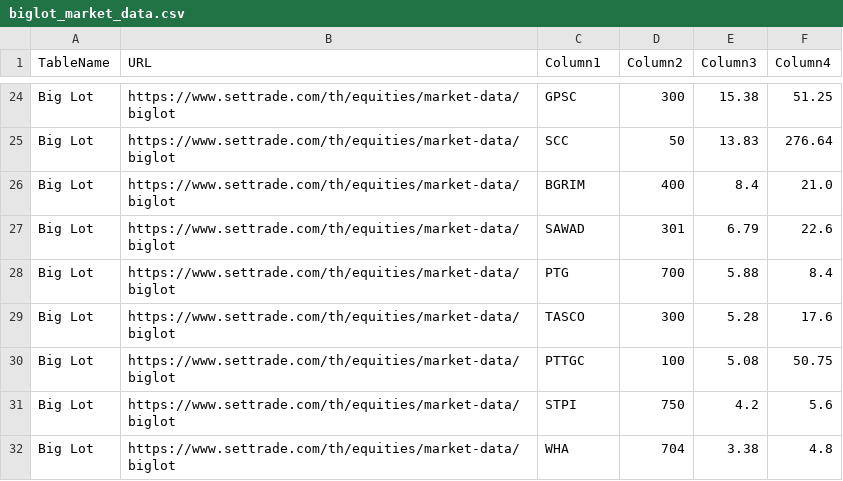
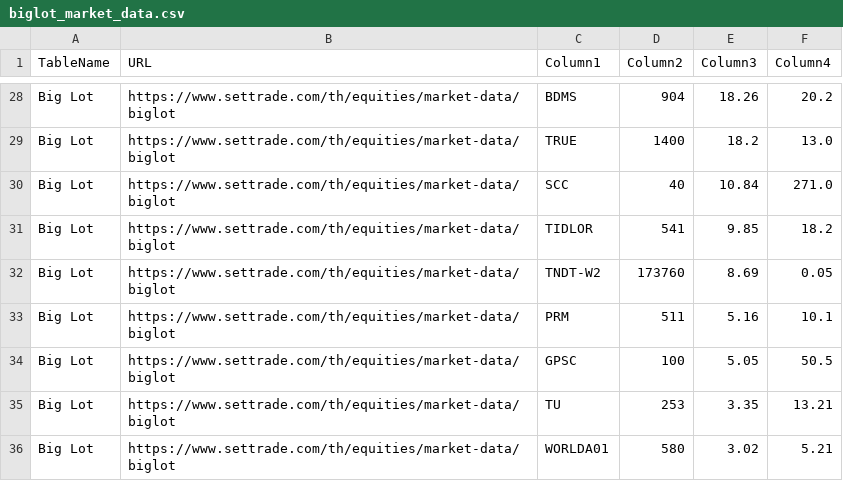
Before and after one commit to ake9522/biglot, a CSV file: data_biglot/biglot_market_data.csv, drawn as a sheet; only a part is shown, gaps mark what is left out; removed rows and columns are numbered as before the commit, all else as after; the diff covers the shown part only; the diff names each change by its address in the sheet, - before the commit and + after, or states it on an @@ line.

```diff
--- a/data_biglot/biglot_market_data.csv
+++ b/data_biglot/biglot_market_data.csv
-C28 (Column1): GPSC
+C28 (Column1): BDMS
-D28 (Column2): 300
+D28 (Column2): 904
-E28 (Column3): 15.38
+E28 (Column3): 18.26
-F28 (Column4): 51.25
+F28 (Column4): 20.2
+row 29: Big Lot | https://www.settrade.com/th/equities/market-data/biglot | TRUE | 1400 | 18.2 | 13.0
-D30 (Column2): 50
+D30 (Column2): 40
-E30 (Column3): 13.83
+E30 (Column3): 10.84
-F30 (Column4): 276.64
+F30 (Column4): 271.0
-C31 (Column1): BGRIM
+C31 (Column1): TIDLOR
-D31 (Column2): 400
+D31 (Column2): 541
-E31 (Column3): 8.4
+E31 (Column3): 9.85
-F31 (Column4): 21.0
+F31 (Column4): 18.2
-C32 (Column1): SAWAD
+C32 (Column1): TNDT-W2
-D32 (Column2): 301
+D32 (Column2): 173760
-E32 (Column3): 6.79
+E32 (Column3): 8.69
-F32 (Column4): 22.6
+F32 (Column4): 0.05
-C33 (Column1): PTG
+C33 (Column1): PRM
-D33 (Column2): 700
+D33 (Column2): 511
-E33 (Column3): 5.88
+E33 (Column3): 5.16
-F33 (Column4): 8.4
+F33 (Column4): 10.1
-row 29: Big Lot | https://www.settrade.com/th/equities/market-data/biglot | TASCO | 300 | 5.28 | 17.6
-C34 (Column1): PTTGC
+C34 (Column1): GPSC
-E34 (Column3): 5.08
+E34 (Column3): 5.05
-F34 (Column4): 50.75
+F34 (Column4): 50.5
-C35 (Column1): STPI
+C35 (Column1): TU
-D35 (Column2): 750
+D35 (Column2): 253
-E35 (Column3): 4.2
+E35 (Column3): 3.35
-F35 (Column4): 5.6
+F35 (Column4): 13.21
-C36 (Column1): WHA
+C36 (Column1): WORLDA01
-D36 (Column2): 704
+D36 (Column2): 580
-E36 (Column3): 3.38
+E36 (Column3): 3.02
-F36 (Column4): 4.8
+F36 (Column4): 5.21
```
Also changed, not shown: 6 added rows, 1 removed row and 32 edited cells elsewhere in this file.
